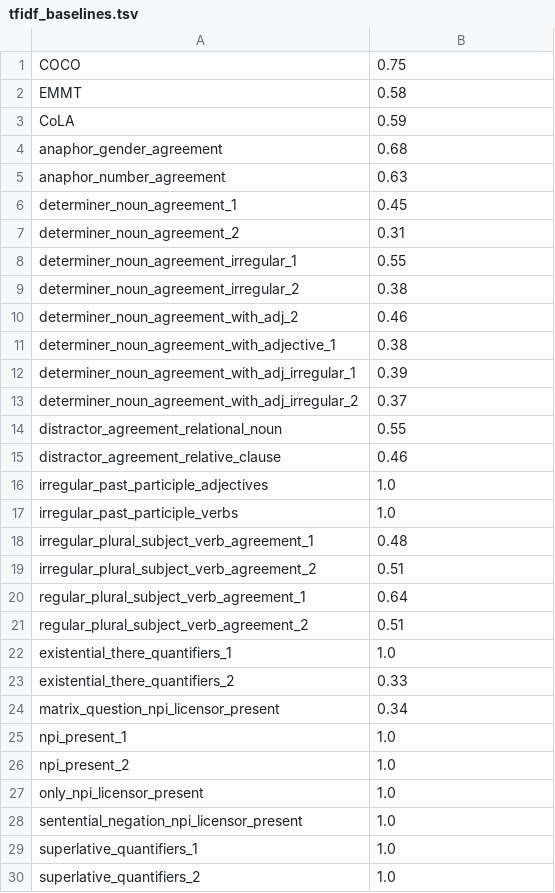
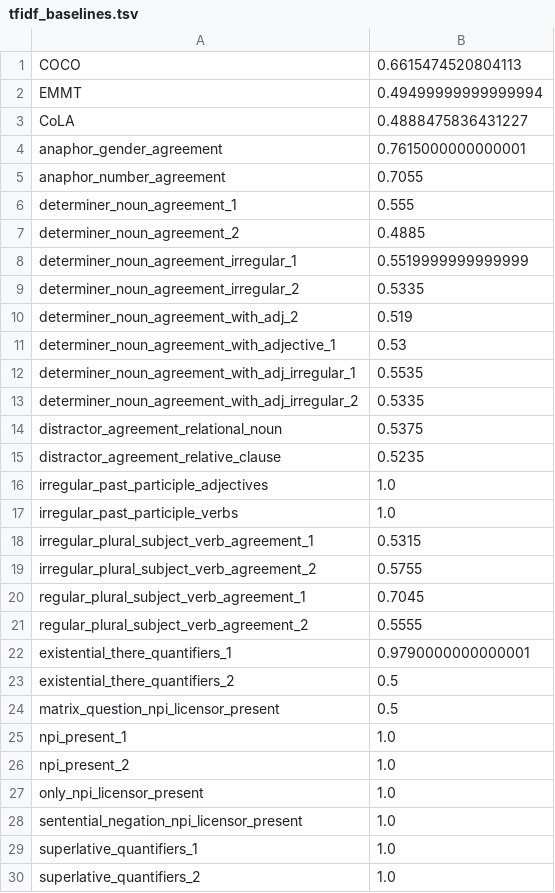
Before and after one commit to ufal/ambiguity-grammaticality-complexity, a TSV file: computed/tfidf_baselines.tsv, drawn as a sheet; only a part is shown; the diff covers the shown part only.

```diff
--- a/computed/tfidf_baselines.tsv
+++ b/computed/tfidf_baselines.tsv
@@ -1,25 +1,25 @@
-COCO	0.75
-EMMT	0.58
-CoLA	0.59
-anaphor_gender_agreement	0.68
-anaphor_number_agreement	0.63
-determiner_noun_agreement_1	0.45
-determiner_noun_agreement_2	0.31
-determiner_noun_agreement_irregular_1	0.55
-determiner_noun_agreement_irregular_2	0.38
-determiner_noun_agreement_with_adj_2	0.46
-determiner_noun_agreement_with_adjective_1	0.38
-determiner_noun_agreement_with_adj_irregular_1	0.39
-determiner_noun_agreement_with_adj_irregular_2	0.37
-distractor_agreement_relational_noun	0.55
-distractor_agreement_relative_clause	0.46
+COCO	0.6615474520804113
+EMMT	0.49499999999999994
+CoLA	0.4888475836431227
+anaphor_gender_agreement	0.7615000000000001
+anaphor_number_agreement	0.7055
+determiner_noun_agreement_1	0.555
+determiner_noun_agreement_2	0.4885
+determiner_noun_agreement_irregular_1	0.5519999999999999
+determiner_noun_agreement_irregular_2	0.5335
+determiner_noun_agreement_with_adj_2	0.519
+determiner_noun_agreement_with_adjective_1	0.53
+determiner_noun_agreement_with_adj_irregular_1	0.5535
+determiner_noun_agreement_with_adj_irregular_2	0.5335
+distractor_agreement_relational_noun	0.5375
+distractor_agreement_relative_clause	0.5235
 irregular_past_participle_adjectives	1.0
 irregular_past_participle_verbs	1.0
-irregular_plural_subject_verb_agreement_1	0.48
-irregular_plural_subject_verb_agreement_2	0.51
-regular_plural_subject_verb_agreement_1	0.64
-regular_plural_subject_verb_agreement_2	0.51
-existential_there_quantifiers_1	1.0
-existential_there_quantifiers_2	0.33
-matrix_question_npi_licensor_present	0.34
+irregular_plural_subject_verb_agreement_1	0.5315
+irregular_plural_subject_verb_agreement_2	0.5755
+regular_plural_subject_verb_agreement_1	0.7045
+regular_plural_subject_verb_agreement_2	0.5555
+existential_there_quantifiers_1	0.9790000000000001
+existential_there_quantifiers_2	0.5
+matrix_question_npi_licensor_present	0.5
 npi_present_1	1.0
```
Also changed, not shown: 2 added rows and 33 edited cells elsewhere in this file, computed/tfidf_baselines_train.tsv, 33 other files.
